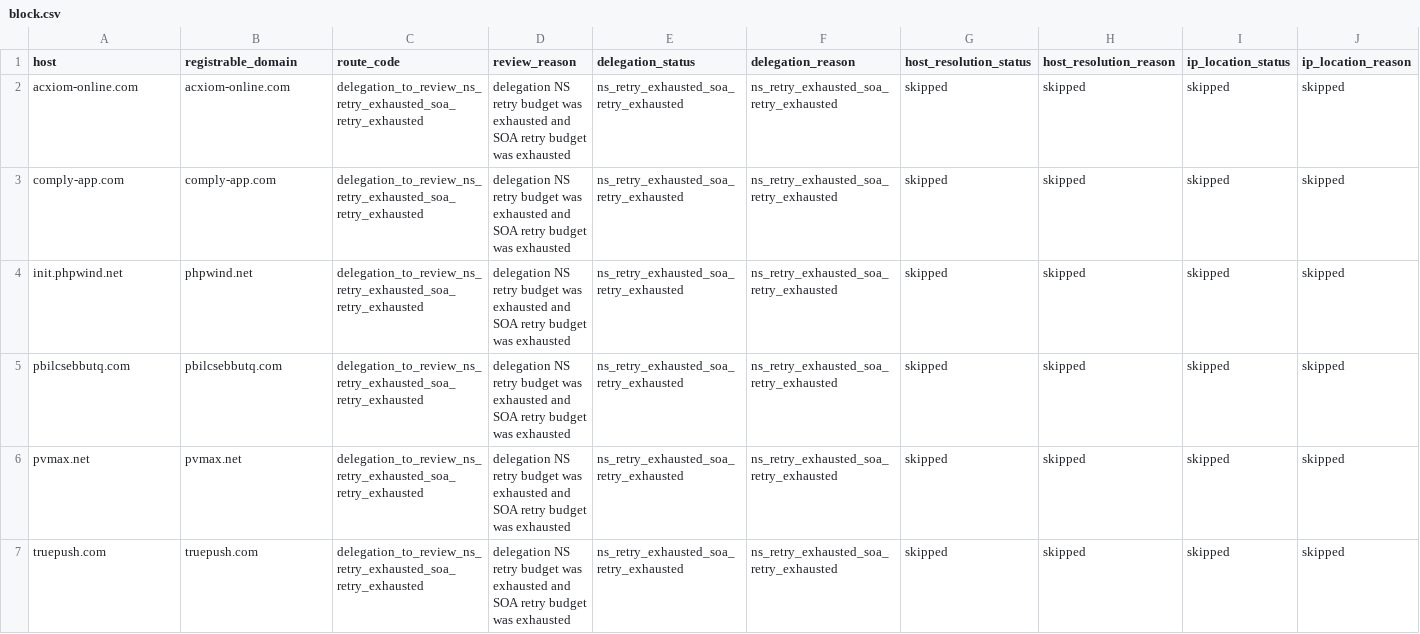
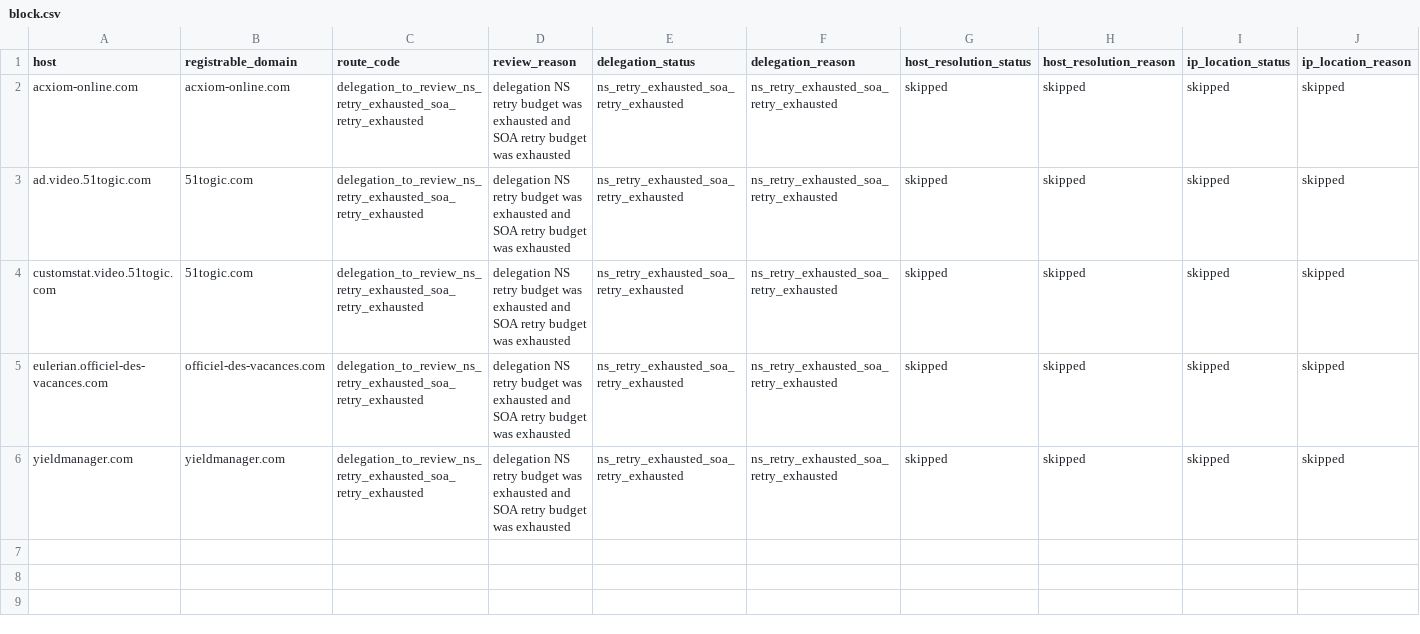
Before and after one commit to oxfa/niamodretlif, a CSV file: output/review/block.csv, drawn as a sheet; only a part is shown; removed rows and columns are numbered as before the commit, all else as after; rows hold the shown columns only; the diff names each change by its address in the sheet, - before the commit and + after, or states it on an @@ line.

```diff
--- a/output/review/block.csv
+++ b/output/review/block.csv
-A3 (host): comply-app.com
+A3 (host): ad.video.51togic.com
-B3 (registrable_domain): comply-app.com
+B3 (registrable_domain): 51togic.com
-row 4: init.phpwind.net | phpwind.net | delegation_to_review_ns_retry_exhausted_soa_retry_exhausted | delegation NS retry budget was exhausted and SOA retry budget was exhausted | ns_retry_exhausted_soa_retry_exhausted | ns_retry_exhausted_soa_retry_exhausted | skipped | skipped | skipped | skipped
-A4 (host): pbilcsebbutq.com
+A4 (host): customstat.video.51togic.com
-B4 (registrable_domain): pbilcsebbutq.com
+B4 (registrable_domain): 51togic.com
-A5 (host): pvmax.net
+A5 (host): eulerian.officiel-des-vacances.com
-B5 (registrable_domain): pvmax.net
+B5 (registrable_domain): officiel-des-vacances.com
-A6 (host): truepush.com
+A6 (host): yieldmanager.com
-B6 (registrable_domain): truepush.com
+B6 (registrable_domain): yieldmanager.com
```
Also changed, not shown: 5 other files.
